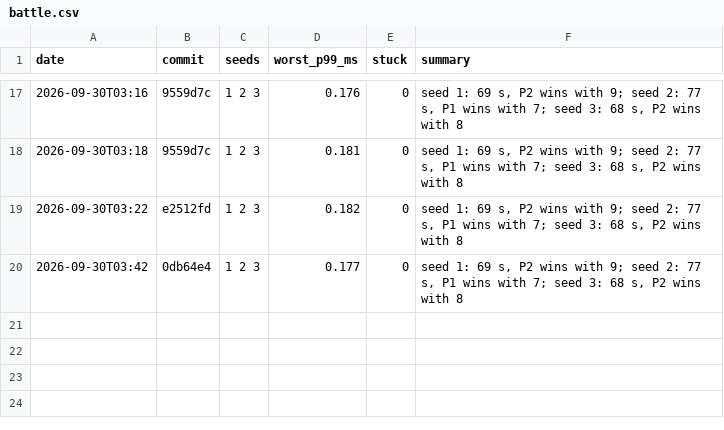
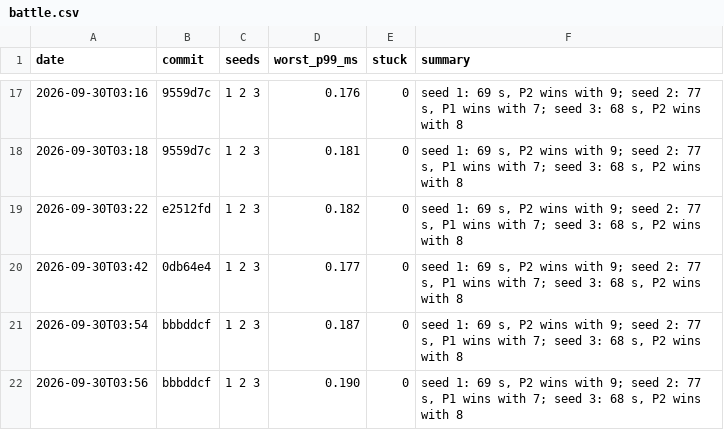
Before and after one commit to DigiMonk73/Empires, a CSV file: docs/metrics/battle.csv, drawn as a sheet; only a part is shown, gaps mark what is left out.

```diff
--- a/docs/metrics/battle.csv
+++ b/docs/metrics/battle.csv
@@ -20 +20,3 @@ date,commit,seeds,worst_p99_ms,stuck,summary
 2026-09-30T03:42,0db64e4,1 2 3,0.177,0,"seed 1: 69 s, P2 wins with 9; seed 2: 77 s, P1 wins with 7; seed 3: 68 s, P2 wins with 8"
+2026-09-30T03:54,bbbddcf,1 2 3,0.187,0,"seed 1: 69 s, P2 wins with 9; seed 2: 77 s, P1 wins with 7; seed 3: 68 s, P2 wins with 8"
+2026-09-30T03:56,bbbddcf,1 2 3,0.190,0,"seed 1: 69 s, P2 wins with 9; seed 2: 77 s, P1 wins with 7; seed 3: 68 s, P2 wins with 8"
```
Also changed, not shown: docs/metrics/ai.csv, docs/metrics/econ.csv, 16 other files.
